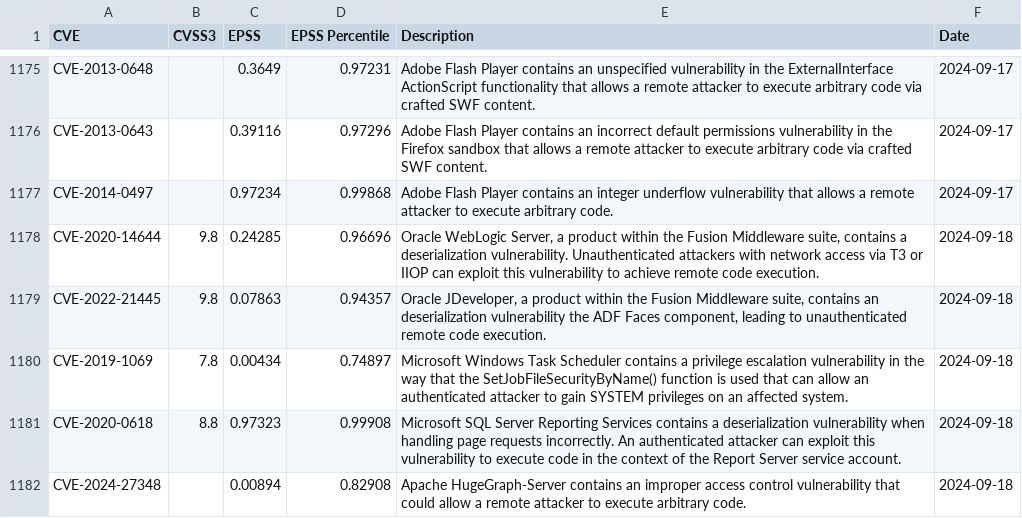
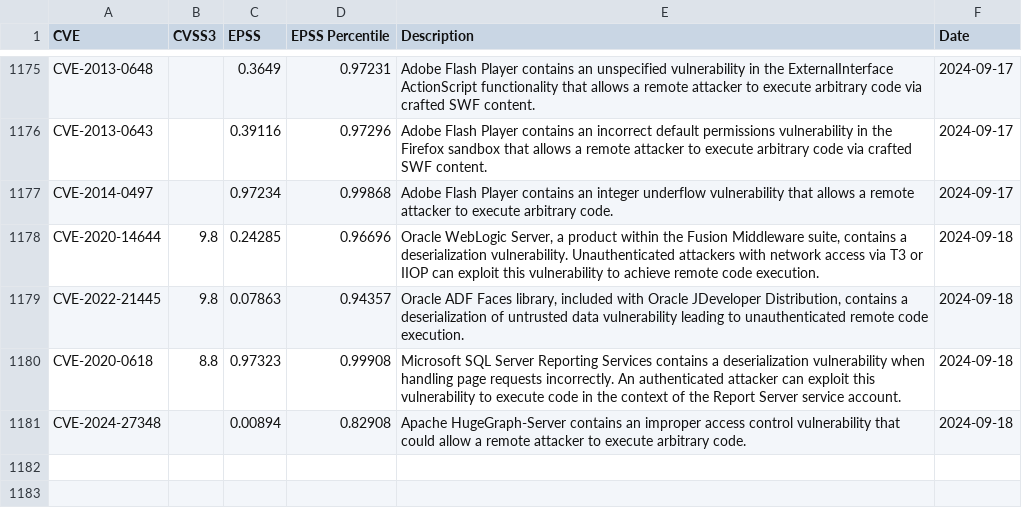
Before and after one commit to y0sh188/KEV_EPSS_Clone, a CSV file: epss_kev_nvd.csv, drawn as a sheet; only a part is shown, gaps mark what is left out.

```diff
--- a/epss_kev_nvd.csv
+++ b/epss_kev_nvd.csv
@@ -1178,4 +1178,3 @@ CVE-2014-0497,,0.97234,0.99868,Adobe Flash Player contains an integer underflow
 CVE-2020-14644,9.8,0.24285,0.96696,"Oracle WebLogic Server, a product within the Fusion Middleware suite, contains a deserialization vulnerability. Unauthenticated attackers with network access via T3 or IIOP can exploit this vulnerability to achieve remote code execution.",2024-09-18
-CVE-2022-21445,9.8,0.07863,0.94357,"Oracle JDeveloper, a product within the Fusion Middleware suite, contains an deserialization vulnerability the ADF Faces component, leading to unauthenticated remote code execution.",2024-09-18
-CVE-2019-1069,7.8,0.00434,0.74897,Microsoft Windows Task Scheduler contains a privilege escalation vulnerability in the way that the SetJobFileSecurityByName() function is used that can allow an authenticated attacker to gain SYSTEM privileges on an affected system.,2024-09-18
+CVE-2022-21445,9.8,0.07863,0.94357,"Oracle ADF Faces library, included with Oracle JDeveloper Distribution, contains a deserialization of untrusted data vulnerability leading to unauthenticated remote code execution.",2024-09-18
 CVE-2020-0618,8.8,0.97323,0.99908,Microsoft SQL Server Reporting Services contains a deserialization vulnerability when handling page requests incorrectly. An authenticated attacker can exploit this vulnerability to execute code in the context of the Report Server service account.,2024-09-18
```
Also changed, not shown: 1 other file.
